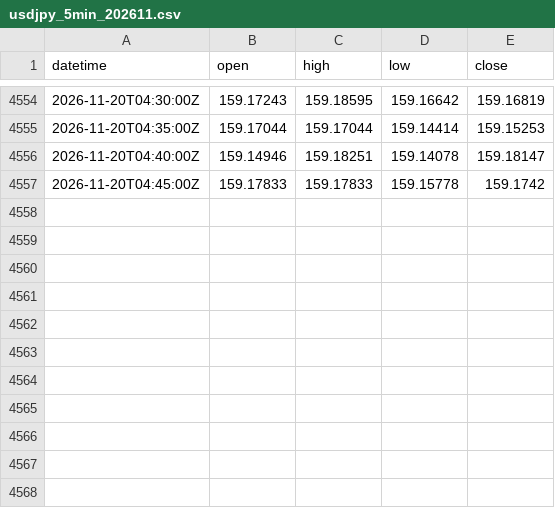
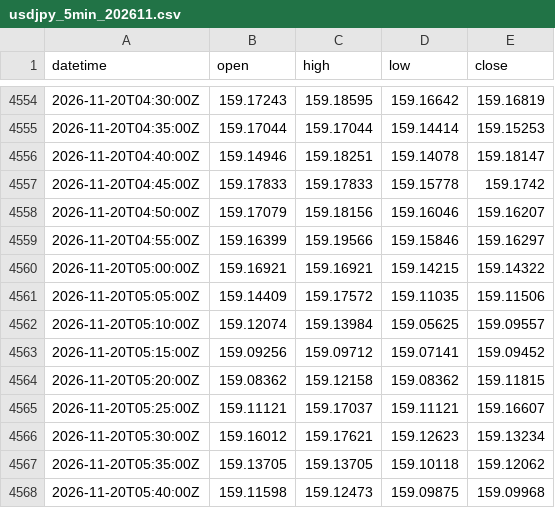
Before and after one commit to ambesho-maker/usdjpy-signal, a CSV file: data/usdjpy_5min_202611.csv, drawn as a sheet; only a part is shown, gaps mark what is left out; the diff names each change by its address in the sheet, - before the commit and + after, or states it on an @@ line.

```diff
--- a/data/usdjpy_5min_202611.csv
+++ b/data/usdjpy_5min_202611.csv
+row 4558: 2026-11-20T04:50:00Z | 159.17079 | 159.18156 | 159.16046 | 159.16207
+row 4559: 2026-11-20T04:55:00Z | 159.16399 | 159.19566 | 159.15846 | 159.16297
+row 4560: 2026-11-20T05:00:00Z | 159.16921 | 159.16921 | 159.14215 | 159.14322
+row 4561: 2026-11-20T05:05:00Z | 159.14409 | 159.17572 | 159.11035 | 159.11506
+row 4562: 2026-11-20T05:10:00Z | 159.12074 | 159.13984 | 159.05625 | 159.09557
+row 4563: 2026-11-20T05:15:00Z | 159.09256 | 159.09712 | 159.07141 | 159.09452
+row 4564: 2026-11-20T05:20:00Z | 159.08362 | 159.12158 | 159.08362 | 159.11815
+row 4565: 2026-11-20T05:25:00Z | 159.11121 | 159.17037 | 159.11121 | 159.16607
+row 4566: 2026-11-20T05:30:00Z | 159.16012 | 159.17621 | 159.12623 | 159.13234
+row 4567: 2026-11-20T05:35:00Z | 159.13705 | 159.13705 | 159.10118 | 159.12062
+row 4568: 2026-11-20T05:40:00Z | 159.11598 | 159.12473 | 159.09875 | 159.09968
```
Also changed, not shown: 1 other file.
